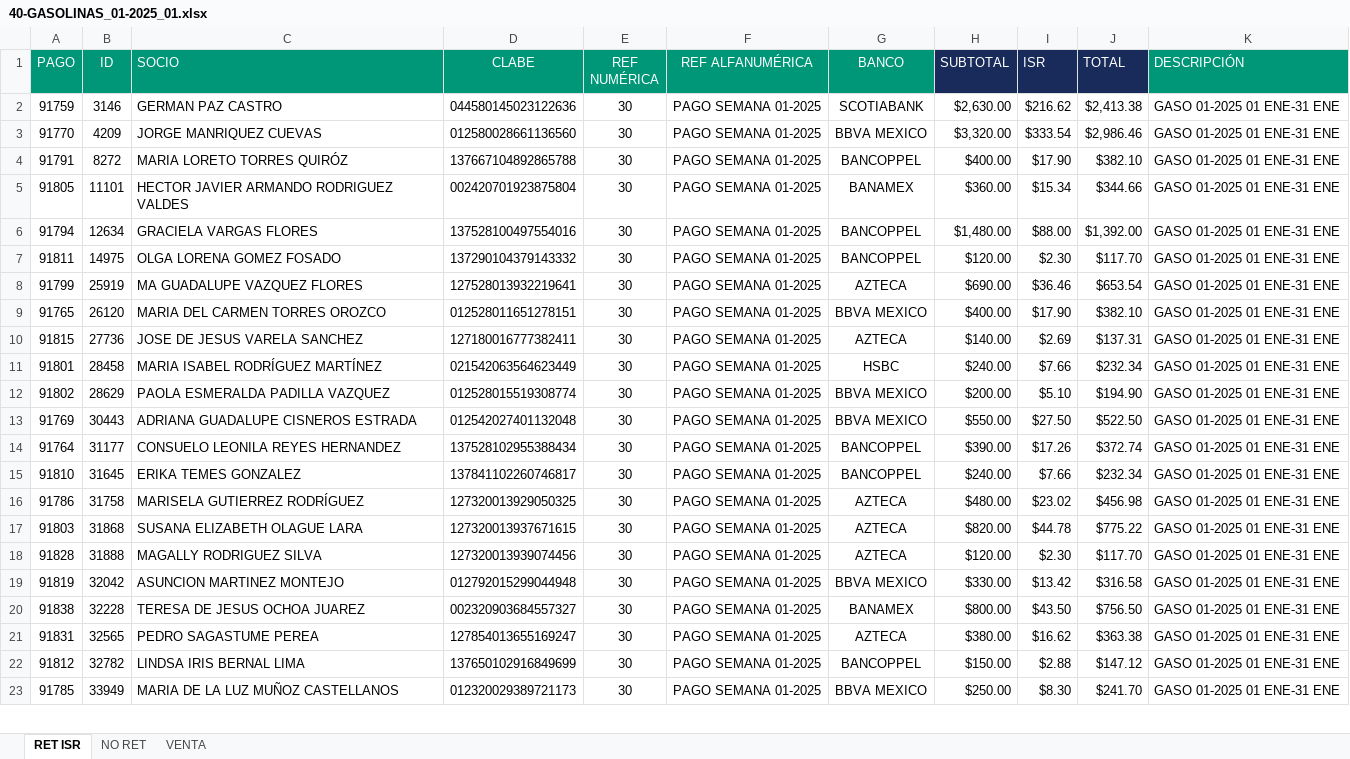
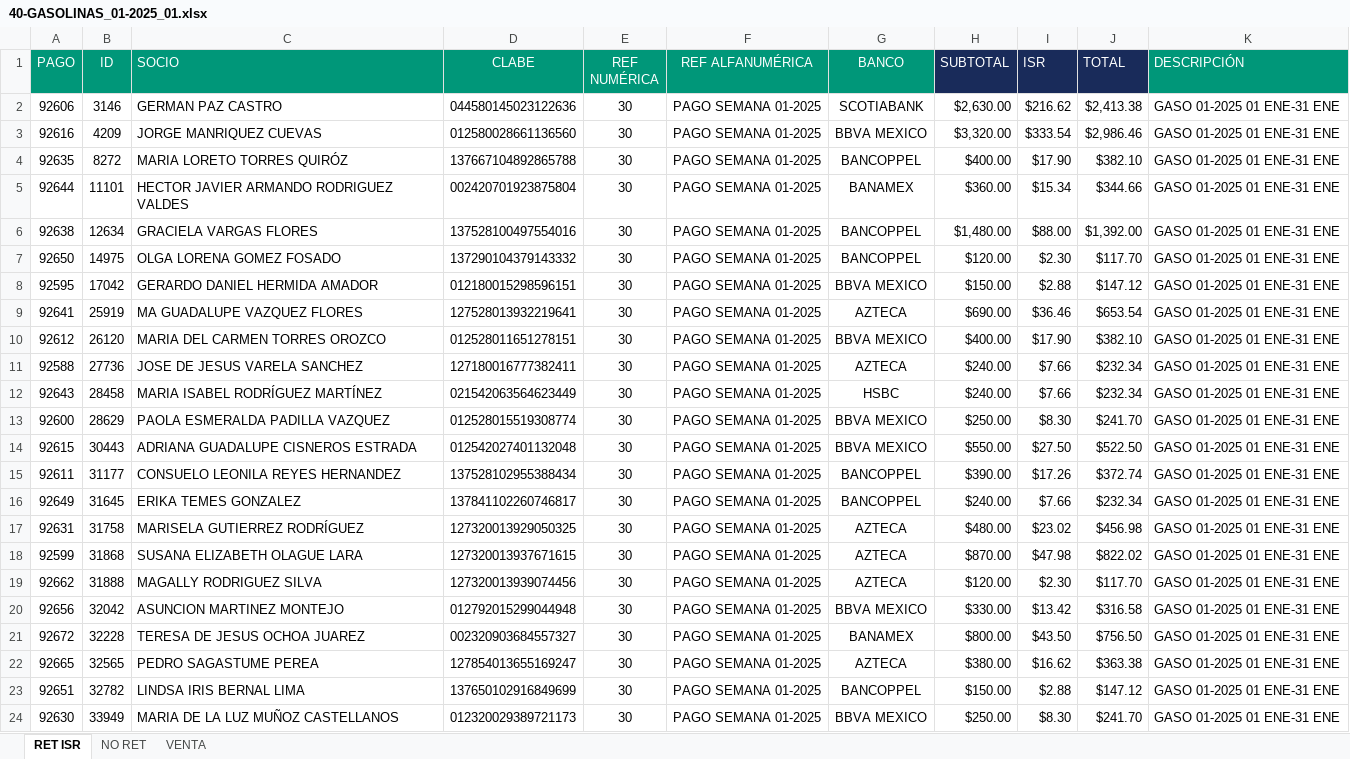
Before and after one commit to BeneleitX/Oficina-virtual-3.0, an Excel workbook: public_html/assets/archivo/corte/40-GASOLINAS/40-GASOLINAS_01-2025_01.xlsx, sheet RET ISR, drawn as a sheet; only a part is shown; values as stored, in another font and other column widths than the file's, no borders; addresses are those after the commit; the diff covers the shown part only; the diff names each change by its address in the sheet, - before the commit and + after, or states it on an @@ line.

```diff
--- a/public_html/assets/archivo/corte/40-GASOLINAS/40-GASOLINAS_01-2025_01.xlsx (sheet RET ISR)
+++ b/public_html/assets/archivo/corte/40-GASOLINAS/40-GASOLINAS_01-2025_01.xlsx (sheet RET ISR)
-A2 (PAGO): 91759
+A2 (PAGO): 92606
-A3 (PAGO): 91770
+A3 (PAGO): 92616
-A4 (PAGO): 91791
+A4 (PAGO): 92635
-A5 (PAGO): 91805
+A5 (PAGO): 92644
-A6 (PAGO): 91794
+A6 (PAGO): 92638
-A7 (PAGO): 91811
+A7 (PAGO): 92650
+row 8: 92595 | 17042 | GERARDO DANIEL HERMIDA AMADOR | 012180015298596151 | 30 | PAGO SEMANA 01-2025 | BBVA MEXICO | $150.00 | $2.88 | $147.12 | GASO 01-2025 01 ENE-31 ENE
-A9 (PAGO): 91799
+A9 (PAGO): 92641
-A10 (PAGO): 91765
+A10 (PAGO): 92612
-A11 (PAGO): 91815
+A11 (PAGO): 92588
-H11 (SUBTOTAL): $140.00
+H11 (SUBTOTAL): $240.00
-I11 (ISR): $2.69
+I11 (ISR): $7.66
-J11 (TOTAL): $137.31
+J11 (TOTAL): $232.34
-A12 (PAGO): 91801
+A12 (PAGO): 92643
-A13 (PAGO): 91802
+A13 (PAGO): 92600
-H13 (SUBTOTAL): $200.00
+H13 (SUBTOTAL): $250.00
-I13 (ISR): $5.10
+I13 (ISR): $8.30
-J13 (TOTAL): $194.90
+J13 (TOTAL): $241.70
-A14 (PAGO): 91769
+A14 (PAGO): 92615
-A15 (PAGO): 91764
+A15 (PAGO): 92611
-A16 (PAGO): 91810
+A16 (PAGO): 92649
-A17 (PAGO): 91786
+A17 (PAGO): 92631
-A18 (PAGO): 91803
+A18 (PAGO): 92599
-H18 (SUBTOTAL): $820.00
+H18 (SUBTOTAL): $870.00
-I18 (ISR): $44.78
+I18 (ISR): $47.98
-J18 (TOTAL): $775.22
+J18 (TOTAL): $822.02
-A19 (PAGO): 91828
+A19 (PAGO): 92662
-A20 (PAGO): 91819
+A20 (PAGO): 92656
-A21 (PAGO): 91838
+A21 (PAGO): 92672
-A22 (PAGO): 91831
+A22 (PAGO): 92665
-A23 (PAGO): 91812
+A23 (PAGO): 92651
-A24 (PAGO): 91785
+A24 (PAGO): 92630
```
Also changed, not shown: 5 added rows and 77 edited cells elsewhere in this sheet, sheet VENTA, sheet NO RET, 1 other file.
